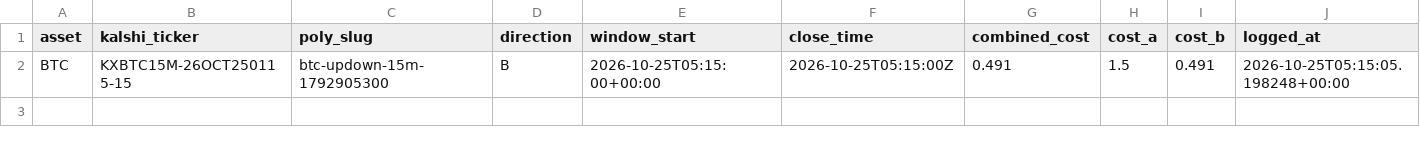
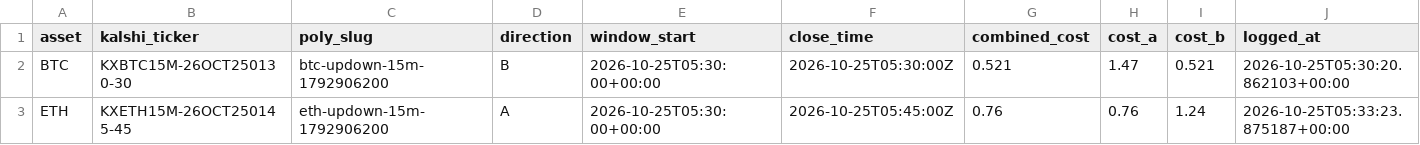
Before and after one commit to Prinxe-crypto/reference-gap-bot-v2, a CSV file: open_positions.csv, drawn as a sheet.

```diff
--- a/open_positions.csv
+++ b/open_positions.csv
@@ -1,2 +1,3 @@
 asset,kalshi_ticker,poly_slug,direction,window_start,close_time,combined_cost,cost_a,cost_b,logged_at
-BTC,KXBTC15M-26OCT250115-15,btc-updown-15m-1792905300,B,2026-10-25T05:15:00+00:00,2026-10-25T05:15:00Z,0.491,1.5,0.491,2026-10-25T05:15:05.198248+00:00
+BTC,KXBTC15M-26OCT250130-30,btc-updown-15m-1792906200,B,2026-10-25T05:30:00+00:00,2026-10-25T05:30:00Z,0.521,1.47,0.521,2026-10-25T05:30:20.862103+00:00
+ETH,KXETH15M-26OCT250145-45,eth-updown-15m-1792906200,A,2026-10-25T05:30:00+00:00,2026-10-25T05:45:00Z,0.76,0.76,1.24,2026-10-25T05:33:23.875187+00:00
```
Also changed, not shown: 1 other file.
